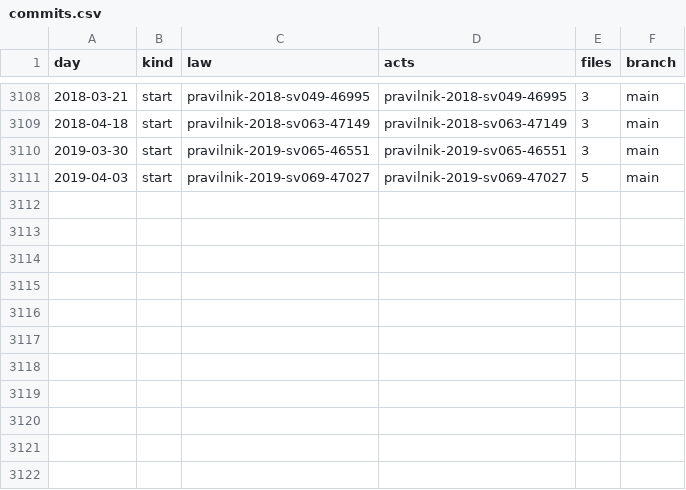
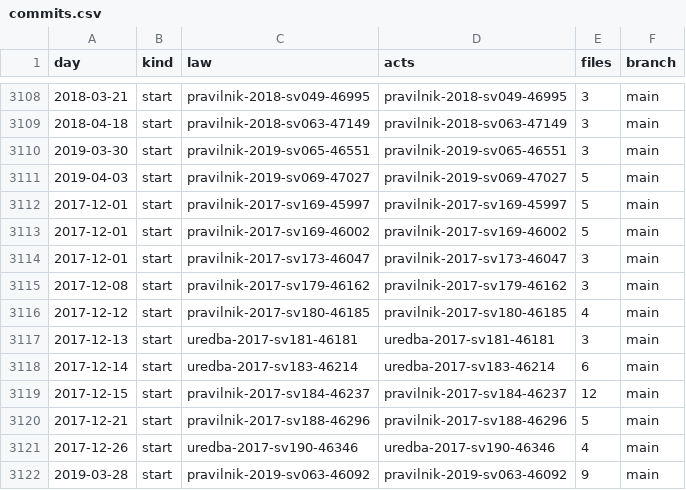
Before and after one commit to lexifina/north-macedonia-law, a CSV file: data/commits.csv, drawn as a sheet; only a part is shown, gaps mark what is left out.

Commit message:
Documentation, tables, tools and REPRODUCE.md
Appended 11 commits to a0463ef53093; corpus sha256 d676cc70e16345ec4ca7d9f05daf639a50bb3c0b934772b2bc896f2abc636d1c, data retrieved 2026-11-03.

```diff
--- a/data/commits.csv
+++ b/data/commits.csv
@@ -3111 +3111,12 @@ day,kind,law,acts,files,branch
 2019-04-03,start,pravilnik-2019-sv069-47027,pravilnik-2019-sv069-47027,5,main
+2017-12-01,start,pravilnik-2017-sv169-45997,pravilnik-2017-sv169-45997,5,main
+2017-12-01,start,pravilnik-2017-sv169-46002,pravilnik-2017-sv169-46002,5,main
+2017-12-01,start,pravilnik-2017-sv173-46047,pravilnik-2017-sv173-46047,3,main
+2017-12-08,start,pravilnik-2017-sv179-46162,pravilnik-2017-sv179-46162,3,main
+2017-12-12,start,pravilnik-2017-sv180-46185,pravilnik-2017-sv180-46185,4,main
+2017-12-13,start,uredba-2017-sv181-46181,uredba-2017-sv181-46181,3,main
+2017-12-14,start,uredba-2017-sv183-46214,uredba-2017-sv183-46214,6,main
+2017-12-15,start,pravilnik-2017-sv184-46237,pravilnik-2017-sv184-46237,12,main
+2017-12-21,start,pravilnik-2017-sv188-46296,pravilnik-2017-sv188-46296,5,main
+2017-12-26,start,uredba-2017-sv190-46346,uredba-2017-sv190-46346,4,main
+2019-03-28,start,pravilnik-2019-sv063-46092,pravilnik-2019-sv063-46092,9,main
```
Also changed, not shown: data/appends.csv, 18 other files.
